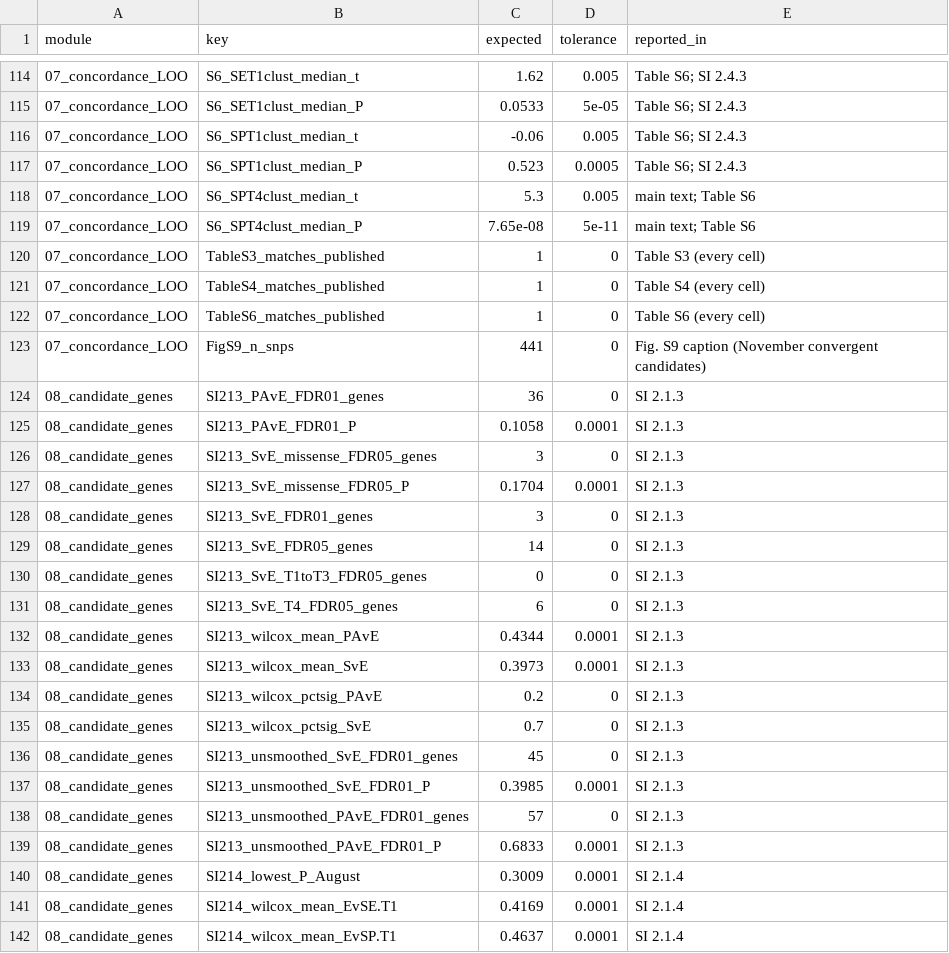
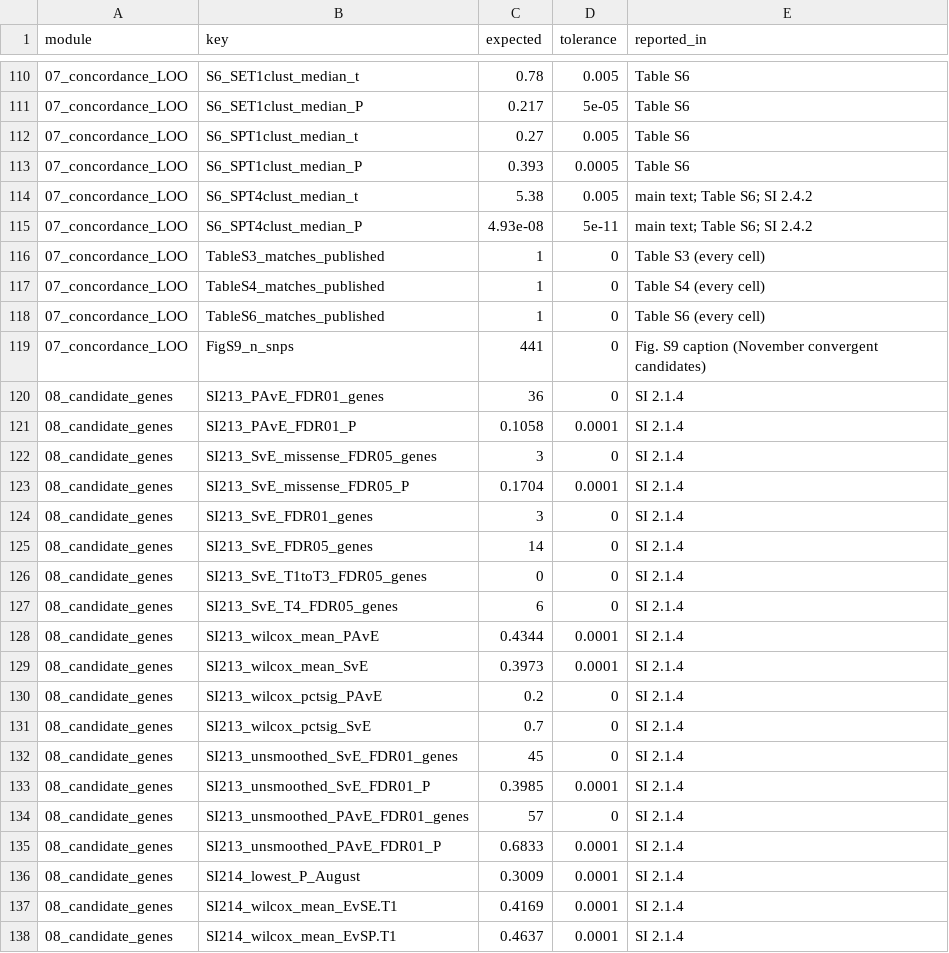
Before and after one commit to jfaberha/drosophila_evolutionary_rescue, a CSV file: r_analysis_Ver2/expected_values.csv, drawn as a sheet; only a part is shown, gaps mark what is left out; the diff covers the shown part only.

```diff
--- a/r_analysis_Ver2/expected_values.csv
+++ b/r_analysis_Ver2/expected_values.csv
@@ -114,7 +110,7 @@ module,key,expected,tolerance,reported_in
-07_concordance_LOO,S6_SET1clust_median_t,1.62,0.005,Table S6; SI 2.4.3
-07_concordance_LOO,S6_SET1clust_median_P,0.0533,5e-05,Table S6; SI 2.4.3
-07_concordance_LOO,S6_SPT1clust_median_t,-0.06,0.005,Table S6; SI 2.4.3
-07_concordance_LOO,S6_SPT1clust_median_P,0.523,0.0005,Table S6; SI 2.4.3
-07_concordance_LOO,S6_SPT4clust_median_t,5.3,0.005,main text; Table S6
-07_concordance_LOO,S6_SPT4clust_median_P,7.65e-08,5e-11,main text; Table S6
+07_concordance_LOO,S6_SET1clust_median_t,0.78,0.005,Table S6
+07_concordance_LOO,S6_SET1clust_median_P,0.217,5e-05,Table S6
+07_concordance_LOO,S6_SPT1clust_median_t,0.27,0.005,Table S6
+07_concordance_LOO,S6_SPT1clust_median_P,0.393,0.0005,Table S6
+07_concordance_LOO,S6_SPT4clust_median_t,5.38,0.005,main text; Table S6; SI 2.4.2
+07_concordance_LOO,S6_SPT4clust_median_P,4.93e-08,5e-11,main text; Table S6; SI 2.4.2
 07_concordance_LOO,TableS3_matches_published,1,0,Table S3 (every cell)
@@ -123,18 +119,18 @@ module,key,expected,tolerance,reported_in
 07_concordance_LOO,FigS9_n_snps,441,0,Fig. S9 caption (November convergent candidates)
-08_candidate_genes,SI213_PAvE_FDR01_genes,36,0,SI 2.1.3
-08_candidate_genes,SI213_PAvE_FDR01_P,0.1058,0.0001,SI 2.1.3
-08_candidate_genes,SI213_SvE_missense_FDR05_genes,3,0,SI 2.1.3
-08_candidate_genes,SI213_SvE_missense_FDR05_P,0.1704,0.0001,SI 2.1.3
-08_candidate_genes,SI213_SvE_FDR01_genes,3,0,SI 2.1.3
-08_candidate_genes,SI213_SvE_FDR05_genes,14,0,SI 2.1.3
-08_candidate_genes,SI213_SvE_T1toT3_FDR05_genes,0,0,SI 2.1.3
-08_candidate_genes,SI213_SvE_T4_FDR05_genes,6,0,SI 2.1.3
-08_candidate_genes,SI213_wilcox_mean_PAvE,0.4344,0.0001,SI 2.1.3
-08_candidate_genes,SI213_wilcox_mean_SvE,0.3973,0.0001,SI 2.1.3
-08_candidate_genes,SI213_wilcox_pctsig_PAvE,0.2,0,SI 2.1.3
-08_candidate_genes,SI213_wilcox_pctsig_SvE,0.7,0,SI 2.1.3
-08_candidate_genes,SI213_unsmoothed_SvE_FDR01_genes,45,0,SI 2.1.3
-08_candidate_genes,SI213_unsmoothed_SvE_FDR01_P,0.3985,0.0001,SI 2.1.3
-08_candidate_genes,SI213_unsmoothed_PAvE_FDR01_genes,57,0,SI 2.1.3
-08_candidate_genes,SI213_unsmoothed_PAvE_FDR01_P,0.6833,0.0001,SI 2.1.3
+08_candidate_genes,SI213_PAvE_FDR01_genes,36,0,SI 2.1.4
+08_candidate_genes,SI213_PAvE_FDR01_P,0.1058,0.0001,SI 2.1.4
+08_candidate_genes,SI213_SvE_missense_FDR05_genes,3,0,SI 2.1.4
+08_candidate_genes,SI213_SvE_missense_FDR05_P,0.1704,0.0001,SI 2.1.4
+08_candidate_genes,SI213_SvE_FDR01_genes,3,0,SI 2.1.4
+08_candidate_genes,SI213_SvE_FDR05_genes,14,0,SI 2.1.4
+08_candidate_genes,SI213_SvE_T1toT3_FDR05_genes,0,0,SI 2.1.4
+08_candidate_genes,SI213_SvE_T4_FDR05_genes,6,0,SI 2.1.4
+08_candidate_genes,SI213_wilcox_mean_PAvE,0.4344,0.0001,SI 2.1.4
+08_candidate_genes,SI213_wilcox_mean_SvE,0.3973,0.0001,SI 2.1.4
+08_candidate_genes,SI213_wilcox_pctsig_PAvE,0.2,0,SI 2.1.4
+08_candidate_genes,SI213_wilcox_pctsig_SvE,0.7,0,SI 2.1.4
+08_candidate_genes,SI213_unsmoothed_SvE_FDR01_genes,45,0,SI 2.1.4
+08_candidate_genes,SI213_unsmoothed_SvE_FDR01_P,0.3985,0.0001,SI 2.1.4
+08_candidate_genes,SI213_unsmoothed_PAvE_FDR01_genes,57,0,SI 2.1.4
+08_candidate_genes,SI213_unsmoothed_PAvE_FDR01_P,0.6833,0.0001,SI 2.1.4
 08_candidate_genes,SI214_lowest_P_August,0.3009,0.0001,SI 2.1.4
```
Also changed, not shown: 4 removed rows and 88 edited cells elsewhere in this file, r_analysis_Ver2/data/published_tables/TableS1.csv, r_analysis_Ver2/data/published_tables/TableS3.csv, 13 other files.
